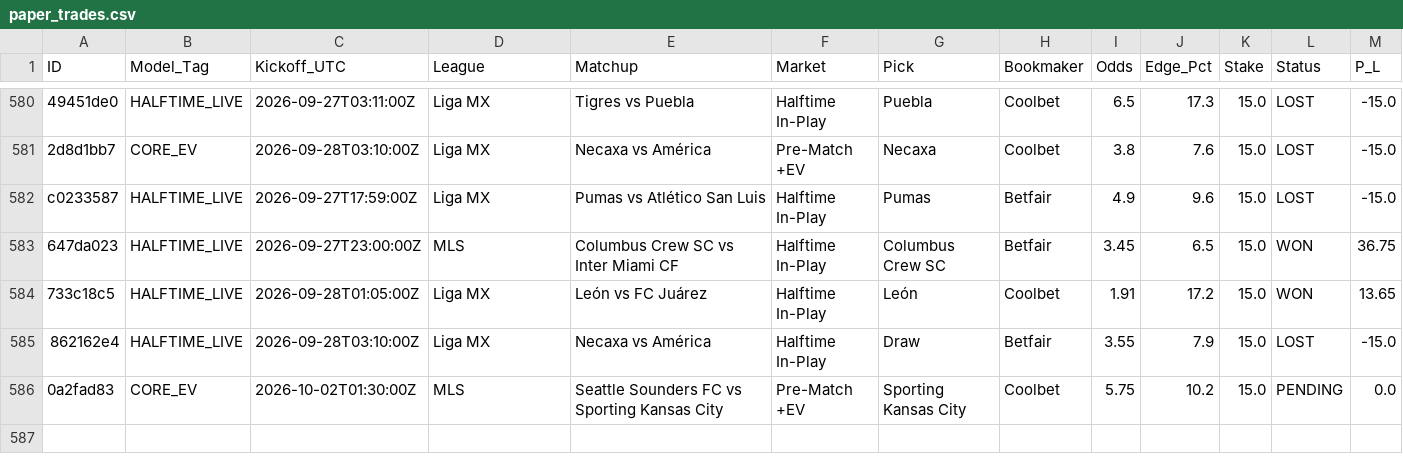
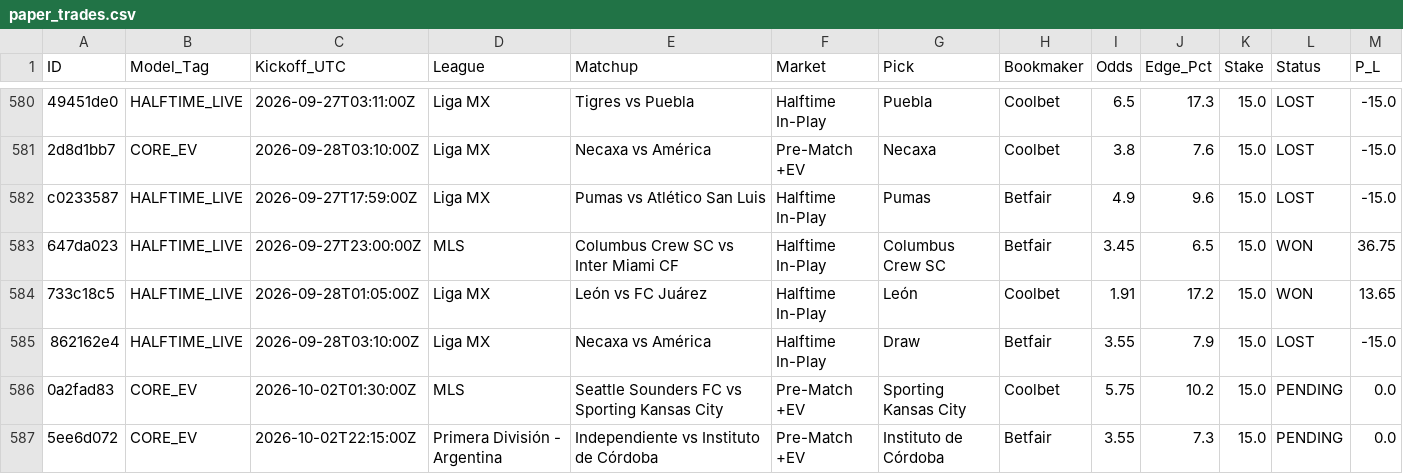
Before and after one commit to Potznit/Ai-terminal, a CSV file: paper_trades.csv, drawn as a sheet; only a part is shown, gaps mark what is left out.

Commit message:
Automated paper_trades sync [skip ci] [skip railway]

```diff
--- a/paper_trades.csv
+++ b/paper_trades.csv
@@ -586 +586,2 @@ c0233587,HALFTIME_LIVE,2026-09-27T17:59:00Z,Liga MX,Pumas vs Atlético San Luis,
 0a2fad83,CORE_EV,2026-10-02T01:30:00Z,MLS,Seattle Sounders FC vs Sporting Kansas City,Pre-Match +EV,Sporting Kansas City,Coolbet,5.75,10.2,15.0,PENDING,0.0
+5ee6d072,CORE_EV,2026-10-02T22:15:00Z,Primera División - Argentina,Independiente vs Instituto de Córdoba,Pre-Match +EV,Instituto de Córdoba,Betfair,3.55,7.3,15.0,PENDING,0.0
```
